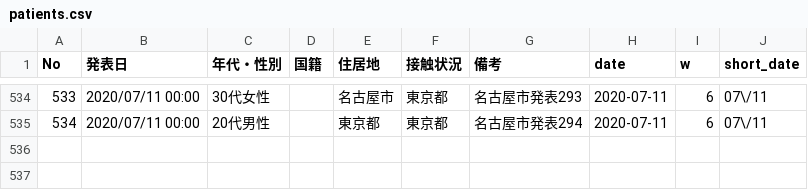
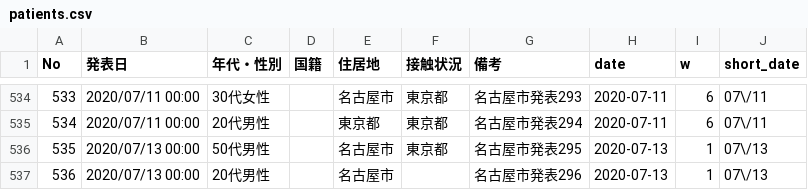
Before and after one commit to yoshitaka7/covid19, a CSV file: patients.csv, drawn as a sheet; only a part is shown, gaps mark what is left out; the diff names each change by its address in the sheet, - before the commit and + after, or states it on an @@ line.

```diff
--- a/patients.csv
+++ b/patients.csv
+row 536: 535 | 2020/07/13 00:00 | 50代男性 |  | 名古屋市 | 東京都 | 名古屋市発表295 | 2020-07-13 | 1 | 07\/13
+row 537: 536 | 2020/07/13 00:00 | 20代男性 |  | 名古屋市 |  | 名古屋市発表296 | 2020-07-13 | 1 | 07\/13
```
Also changed, not shown: main_summary_history.csv, source.csv, 2 other files.
